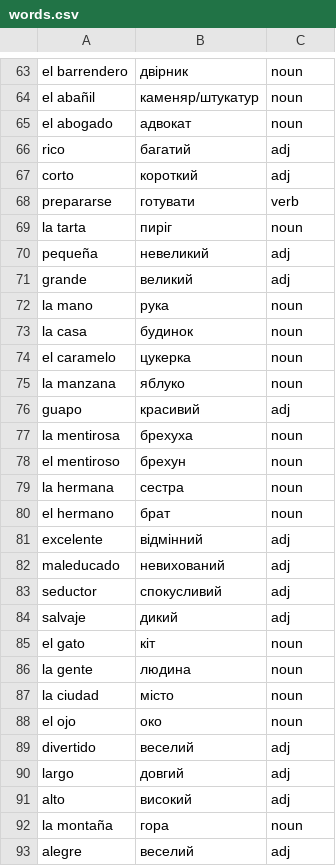
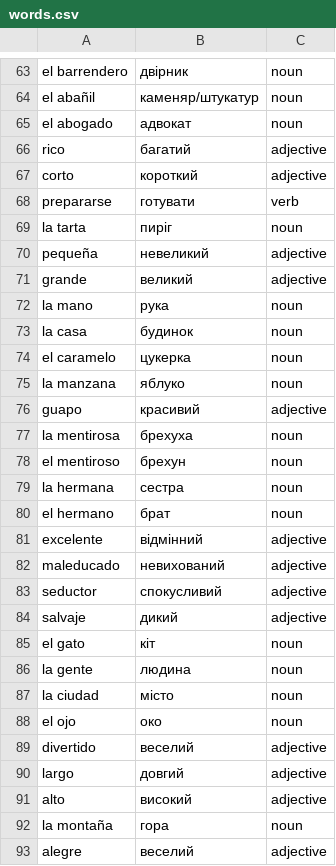
Before and after one commit to Alexander778/spanish-quiz-react, a CSV file: quiz-app/src/data/words.csv, drawn as a sheet; only a part is shown, gaps mark what is left out; the diff covers the shown part only.

```diff
--- a/quiz-app/src/data/words.csv
+++ b/quiz-app/src/data/words.csv
@@ -65,8 +65,8 @@ el abañil,каменяр/штукатур,noun
 el abogado,адвокат,noun
-rico,багатий,adj
-corto,короткий,adj
+rico,багатий,adjective
+corto,короткий,adjective
 prepararse,готувати,verb
 la tarta,пиріг,noun
-pequeña,невеликий,adj
-grande,великий,adj
+pequeña,невеликий,adjective
+grande,великий,adjective
 la mano,рука,noun
@@ -75,3 +75,3 @@ el caramelo,цукерка,noun
 la manzana,яблуко,noun
-guapo,красивий,adj
+guapo,красивий,adjective
 la mentirosa,брехуха,noun
@@ -80,6 +80,6 @@ la hermana,сестра,noun
 el hermano,брат,noun
-excelente,відмінний,adj
-maleducado,невихований,adj
-seductor,спокусливий,adj
-salvaje,дикий,adj
+excelente,відмінний,adjective
+maleducado,невихований,adjective
+seductor,спокусливий,adjective
+salvaje,дикий,adjective
 el gato,кіт,noun
@@ -88,6 +88,6 @@ la ciudad,місто,noun
 el ojo,око,noun
-divertido,веселий,adj
-largo,довгий,adj
-alto,високий,adj
+divertido,веселий,adjective
+largo,довгий,adjective
+alto,високий,adjective
 la montaña,гора,noun
-alegre,веселий,adj
+alegre,веселий,adjective
```
Also changed, not shown: 145 edited cells elsewhere in this file, 10 other files.
